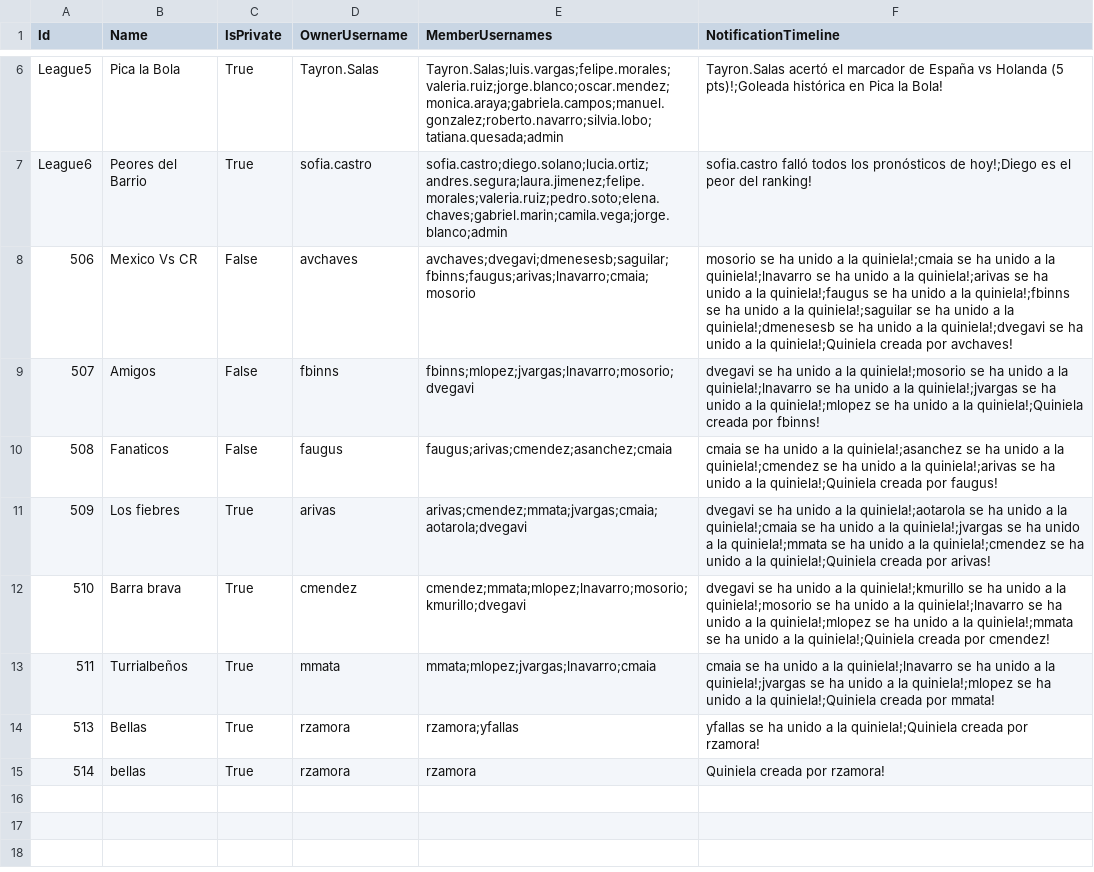
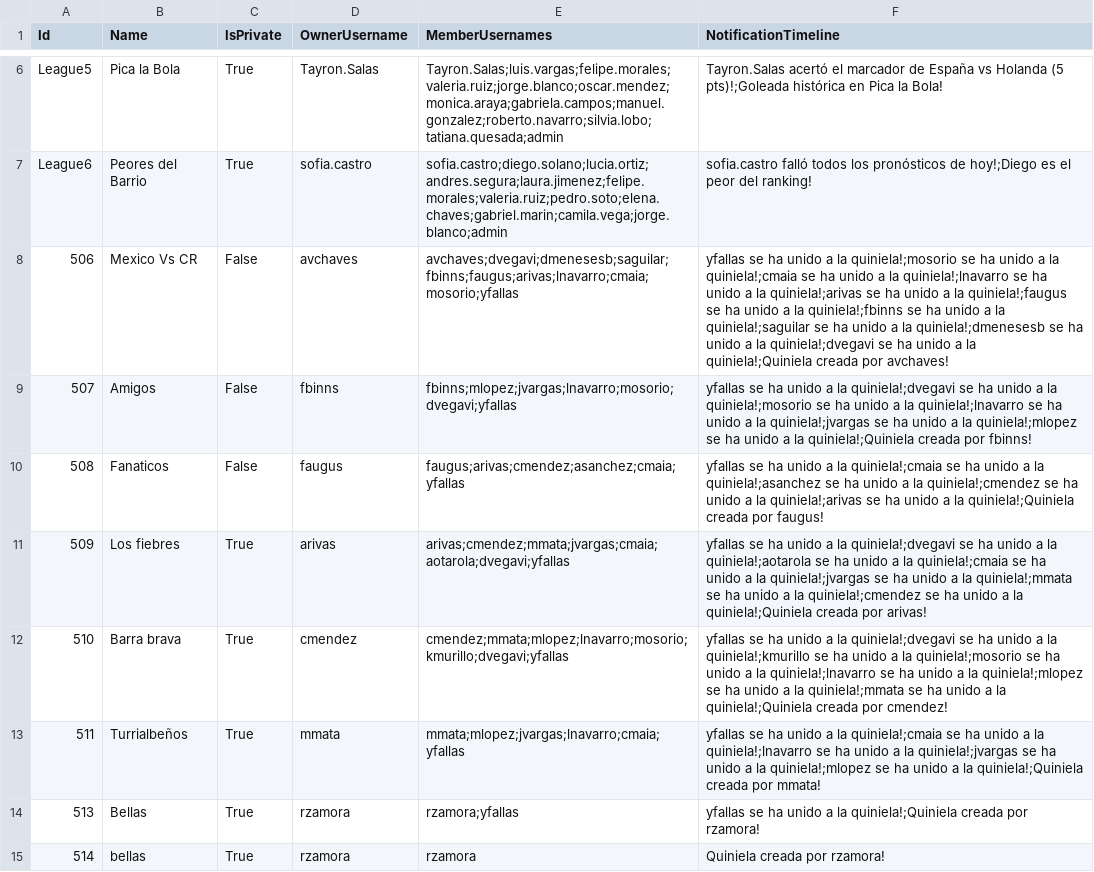
Before and after one commit to avchaves630/Quiniegol, a CSV file: Quiniegol/Data/quinielas.csv, drawn as a sheet; only a part is shown, gaps mark what is left out.

```diff
--- a/Quiniegol/Data/quinielas.csv
+++ b/Quiniegol/Data/quinielas.csv
@@ -7,8 +7,8 @@ League5,Pica la Bola,True,Tayron.Salas,Tayron.Salas;luis.vargas;felipe.morales;v
 League6,Peores del Barrio,True,sofia.castro,sofia.castro;diego.solano;lucia.ortiz;andres.segura;laura.jimenez;felipe.morales;valeria.ruiz;pedro.soto;elena.chaves;gabriel.marin;camila.vega;jorge.blanco;admin,sofia.castro falló todos los pronósticos de hoy!;Diego es el peor del ranking!
-506,Mexico Vs CR,False,avchaves,avchaves;dvegavi;dmenesesb;saguilar;fbinns;faugus;arivas;lnavarro;cmaia;mosorio,mosorio se ha unido a la quiniela!;cmaia se ha unido a la quiniela!;lnavarro se ha unido a la quiniela!;arivas se ha unido a la quiniela!;faugus se ha unido a la quiniela!;fbinns se ha unido a la quiniela!;saguilar se ha unido a la quiniela!;dmenesesb se ha unido a la quiniela!;dvegavi se ha unido a la quiniela!;Quiniela creada por avchaves!
-507,Amigos,False,fbinns,fbinns;mlopez;jvargas;lnavarro;mosorio;dvegavi,dvegavi se ha unido a la quiniela!;mosorio se ha unido a la quiniela!;lnavarro se ha unido a la quiniela!;jvargas se ha unido a la quiniela!;mlopez se ha unido a la quiniela!;Quiniela creada por fbinns!
-508,Fanaticos,False,faugus,faugus;arivas;cmendez;asanchez;cmaia,cmaia se ha unido a la quiniela!;asanchez se ha unido a la quiniela!;cmendez se ha unido a la quiniela!;arivas se ha unido a la quiniela!;Quiniela creada por faugus!
-509,Los fiebres,True,arivas,arivas;cmendez;mmata;jvargas;cmaia;aotarola;dvegavi,dvegavi se ha unido a la quiniela!;aotarola se ha unido a la quiniela!;cmaia se ha unido a la quiniela!;jvargas se ha unido a la quiniela!;mmata se ha unido a la quiniela!;cmendez se ha unido a la quiniela!;Quiniela creada por arivas!
-510,Barra brava,True,cmendez,cmendez;mmata;mlopez;lnavarro;mosorio;kmurillo;dvegavi,dvegavi se ha unido a la quiniela!;kmurillo se ha unido a la quiniela!;mosorio se ha unido a la quiniela!;lnavarro se ha unido a la quiniela!;mlopez se ha unido a la quiniela!;mmata se ha unido a la quiniela!;Quiniela creada por cmendez!
-511,Turrialbeños,True,mmata,mmata;mlopez;jvargas;lnavarro;cmaia,cmaia se ha unido a la quiniela!;lnavarro se ha unido a la quiniela!;jvargas se ha unido a la quiniela!;mlopez se ha unido a la quiniela!;Quiniela creada por mmata!
+506,Mexico Vs CR,False,avchaves,avchaves;dvegavi;dmenesesb;saguilar;fbinns;faugus;arivas;lnavarro;cmaia;mosorio;yfallas,yfallas se ha unido a la quiniela!;mosorio se ha unido a la quiniela!;cmaia se ha unido a la quiniela!;lnavarro se ha unido a la quiniela!;arivas se ha unido a la quiniela!;faugus se ha unido a la quiniela!;fbinns se ha unido a la quiniela!;saguilar se ha unido a la quiniela!;dmenesesb se ha unido a la quiniela!;dvegavi se ha unido a la quiniela!;Quiniela creada por avchaves!
+507,Amigos,False,fbinns,fbinns;mlopez;jvargas;lnavarro;mosorio;dvegavi;yfallas,yfallas se ha unido a la quiniela!;dvegavi se ha unido a la quiniela!;mosorio se ha unido a la quiniela!;lnavarro se ha unido a la quiniela!;jvargas se ha unido a la quiniela!;mlopez se ha unido a la quiniela!;Quiniela creada por fbinns!
+508,Fanaticos,False,faugus,faugus;arivas;cmendez;asanchez;cmaia;yfallas,yfallas se ha unido a la quiniela!;cmaia se ha unido a la quiniela!;asanchez se ha unido a la quiniela!;cmendez se ha unido a la quiniela!;arivas se ha unido a la quiniela!;Quiniela creada por faugus!
+509,Los fiebres,True,arivas,arivas;cmendez;mmata;jvargas;cmaia;aotarola;dvegavi;yfallas,yfallas se ha unido a la quiniela!;dvegavi se ha unido a la quiniela!;aotarola se ha unido a la quiniela!;cmaia se ha unido a la quiniela!;jvargas se ha unido a la quiniela!;mmata se ha unido a la quiniela!;cmendez se ha unido a la quiniela!;Quiniela creada por arivas!
+510,Barra brava,True,cmendez,cmendez;mmata;mlopez;lnavarro;mosorio;kmurillo;dvegavi;yfallas,yfallas se ha unido a la quiniela!;dvegavi se ha unido a la quiniela!;kmurillo se ha unido a la quiniela!;mosorio se ha unido a la quiniela!;lnavarro se ha unido a la quiniela!;mlopez se ha unido a la quiniela!;mmata se ha unido a la quiniela!;Quiniela creada por cmendez!
+511,Turrialbeños,True,mmata,mmata;mlopez;jvargas;lnavarro;cmaia;yfallas,yfallas se ha unido a la quiniela!;cmaia se ha unido a la quiniela!;lnavarro se ha unido a la quiniela!;jvargas se ha unido a la quiniela!;mlopez se ha unido a la quiniela!;Quiniela creada por mmata!
 513,Bellas,True,rzamora,rzamora;yfallas,yfallas se ha unido a la quiniela!;Quiniela creada por rzamora!
```
Also changed, not shown: Quiniegol/Data/users.csv.
